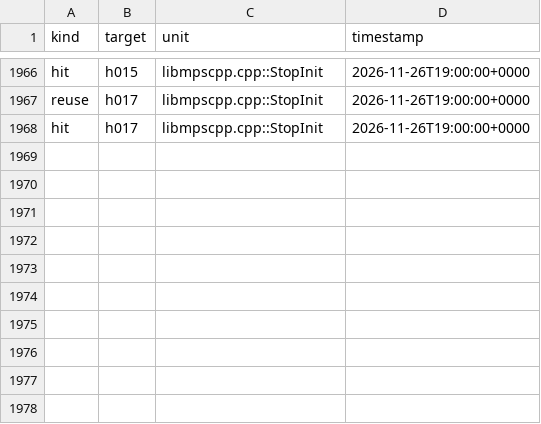
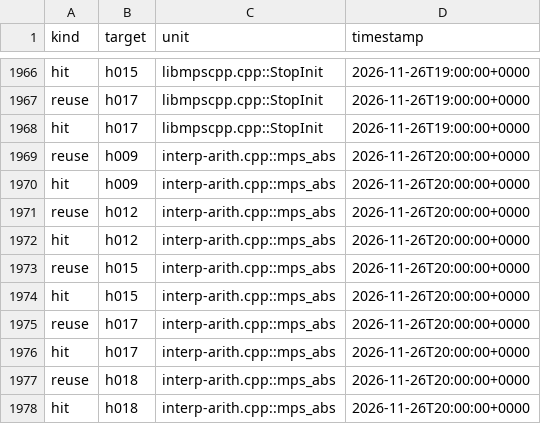
Before and after one commit to mjandrews1/mumps-research, a CSV file: wp2/logs/PRO_knowledge_events.csv, drawn as a sheet; only a part is shown, gaps mark what is left out.

Commit message:
B6 tranche C unit 176: interp-arith.cpp::mps_abs (MpsAbs.kt)

```diff
--- a/wp2/logs/PRO_knowledge_events.csv
+++ b/wp2/logs/PRO_knowledge_events.csv
@@ -1968 +1968,11 @@ reuse,h017,libmpscpp.cpp::StopInit,2026-11-26T19:00:00+0000
 hit,h017,libmpscpp.cpp::StopInit,2026-11-26T19:00:00+0000
+reuse,h009,interp-arith.cpp::mps_abs,2026-11-26T20:00:00+0000
+hit,h009,interp-arith.cpp::mps_abs,2026-11-26T20:00:00+0000
+reuse,h012,interp-arith.cpp::mps_abs,2026-11-26T20:00:00+0000
+hit,h012,interp-arith.cpp::mps_abs,2026-11-26T20:00:00+0000
+reuse,h015,interp-arith.cpp::mps_abs,2026-11-26T20:00:00+0000
+hit,h015,interp-arith.cpp::mps_abs,2026-11-26T20:00:00+0000
+reuse,h017,interp-arith.cpp::mps_abs,2026-11-26T20:00:00+0000
+hit,h017,interp-arith.cpp::mps_abs,2026-11-26T20:00:00+0000
+reuse,h018,interp-arith.cpp::mps_abs,2026-11-26T20:00:00+0000
+hit,h018,interp-arith.cpp::mps_abs,2026-11-26T20:00:00+0000
```
Also changed, not shown: 2 other files.
